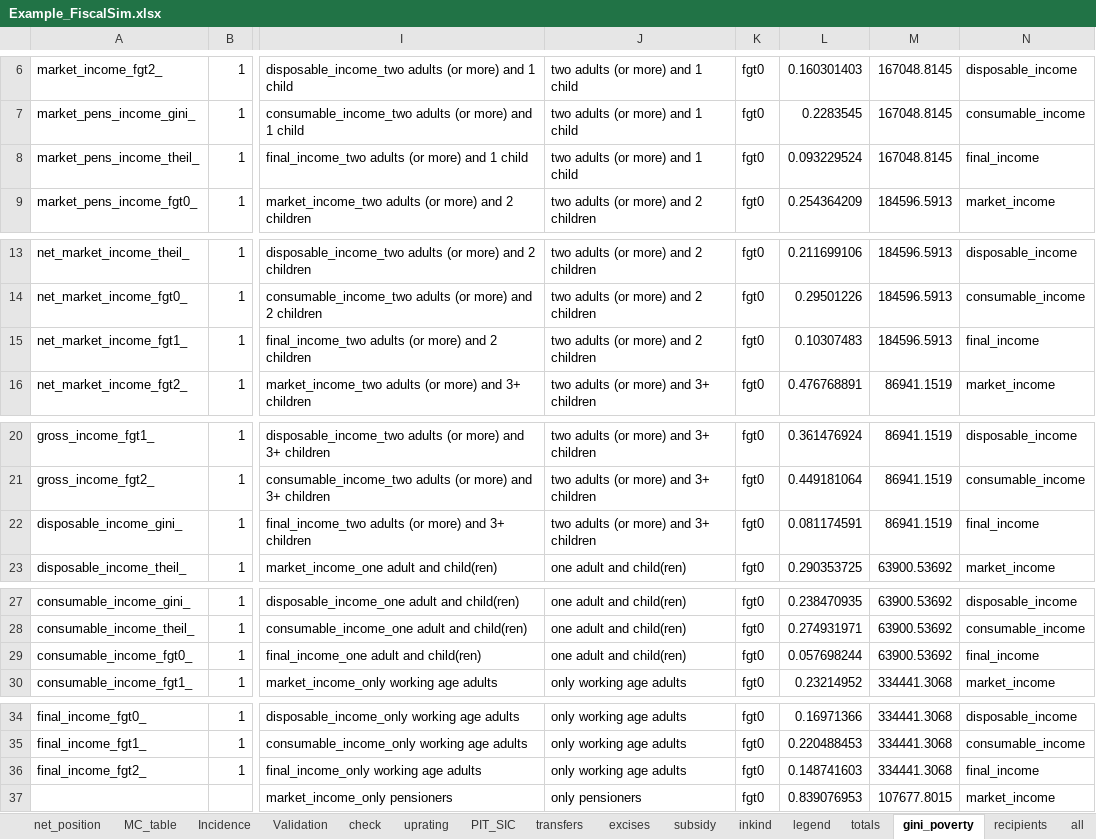
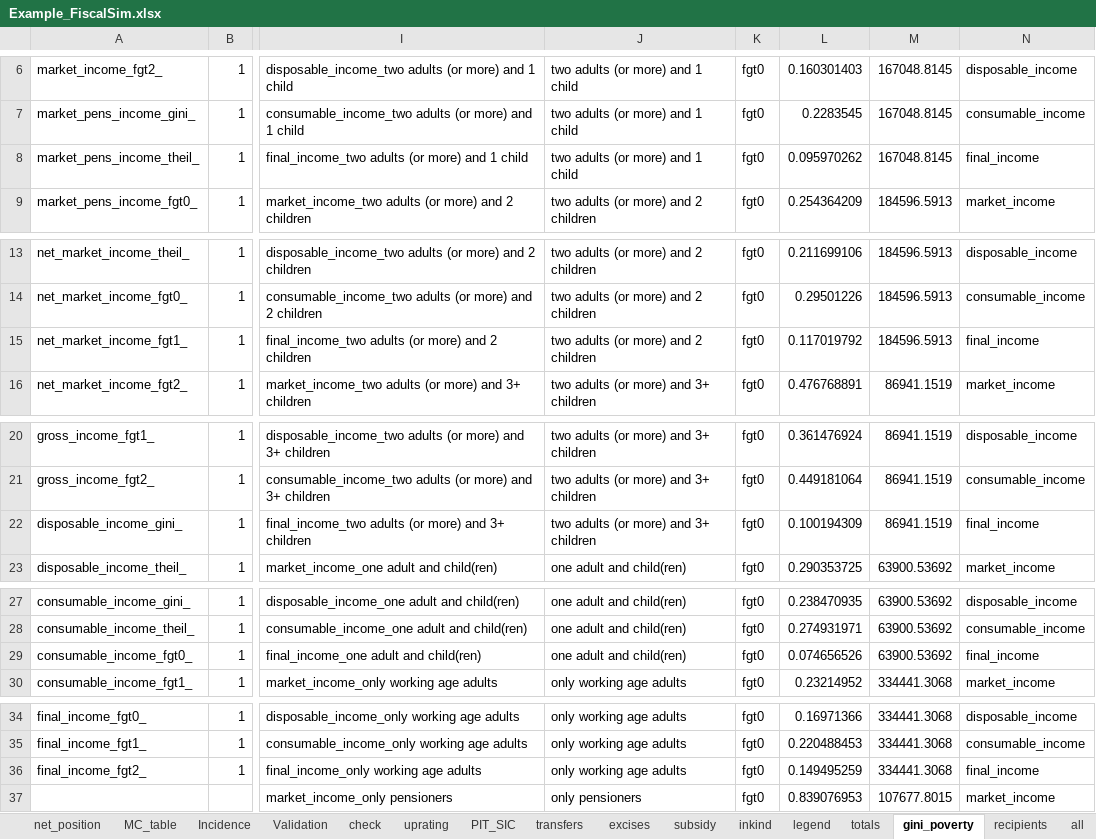
Before and after one commit to wbEPL/Example_FiscalSim, an Excel workbook: 03.Tool/Example_FiscalSim.xlsx, sheet gini_poverty, drawn as a sheet; only a part is shown, gaps mark what is left out; values as stored, in another font and other column widths than the file's, no borders; the diff covers the shown part only; the diff names each change by its address in the sheet, - before the commit and + after, or states it on an @@ line.

```diff
--- a/03.Tool/Example_FiscalSim.xlsx (sheet gini_poverty)
+++ b/03.Tool/Example_FiscalSim.xlsx (sheet gini_poverty)
-L8: 0.093229524
+L8: 0.095970262
-L15: 0.10307483
+L15: 0.117019792
-L22: 0.081174591
+L22: 0.100194309
-L29: 0.057698244
+L29: 0.074656526
-L36: 0.148741603
+L36: 0.149495259
```
Also changed, not shown: 6 edited cells elsewhere in this sheet, sheet net_position, sheet totals, sheet all, sheet MC, sheet Validation, sheet MC_table, 3 more sheets, formulas that keep their value, hidden cells, charts or pictures, 3 other files.
